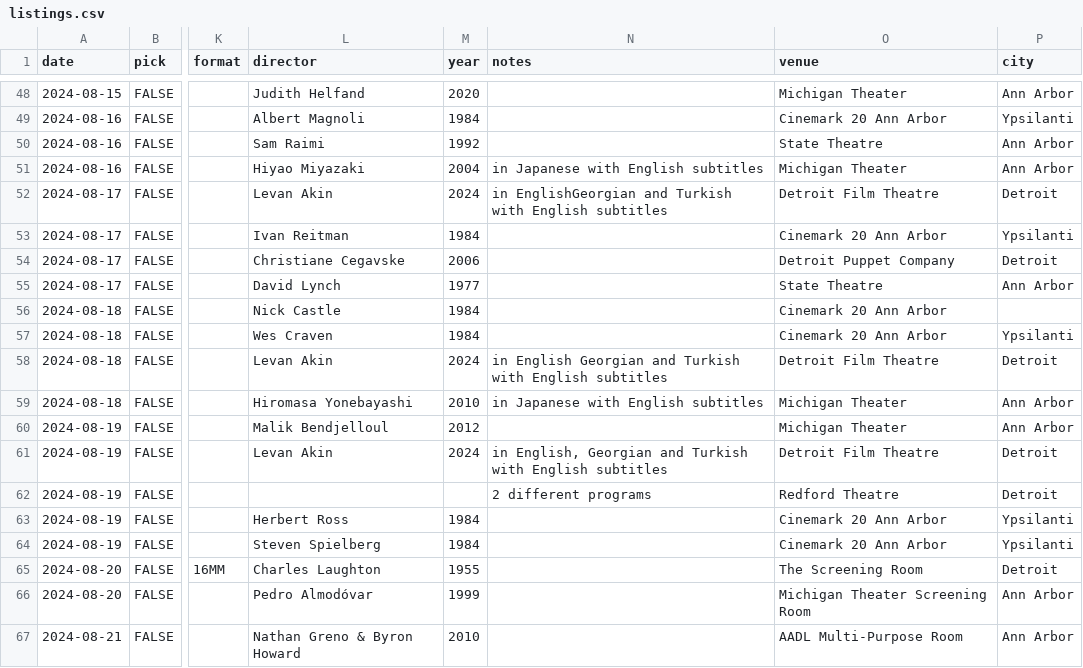
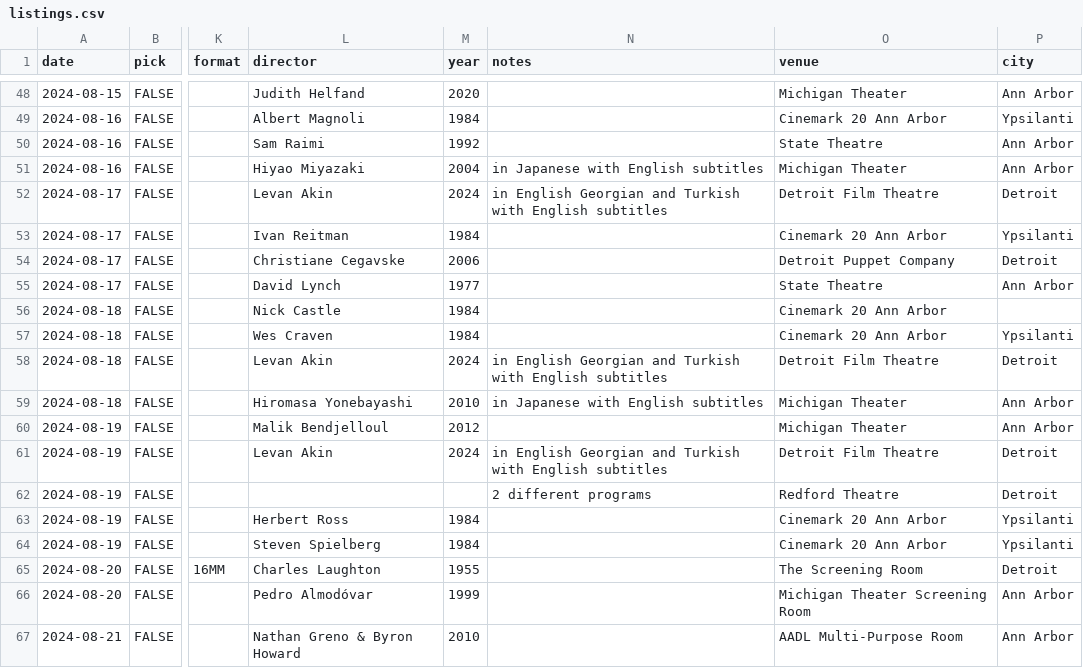
Before and after one commit to ypsijav/ypsijav.github.io, a CSV file: listings.csv, drawn as a sheet; only a part is shown, gaps mark what is left out; the diff names each change by its address in the sheet, - before the commit and + after, or states it on an @@ line.

Commit message:
Add files via upload

```diff
--- a/listings.csv
+++ b/listings.csv
-N52 (notes): in EnglishGeorgian and Turkish…
+N52 (notes): in English Georgian and Turkish…
-N61 (notes): in English, Georgian and…
+N61 (notes): in English Georgian and…
```
